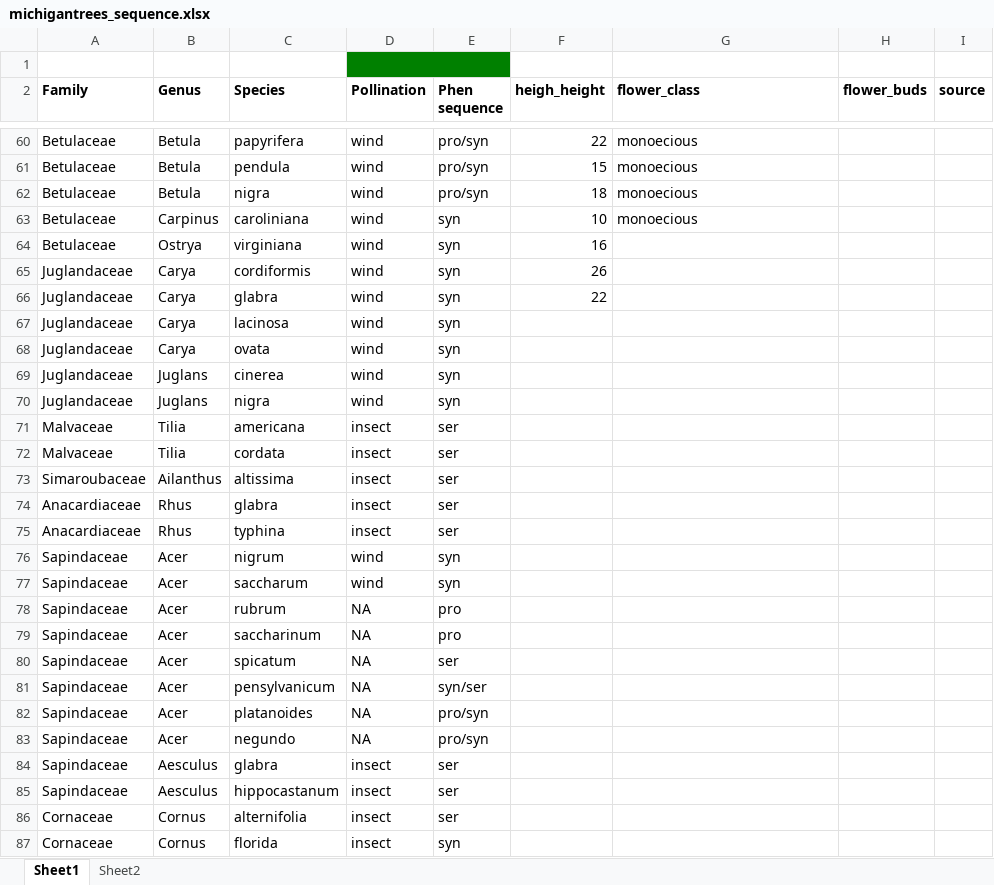
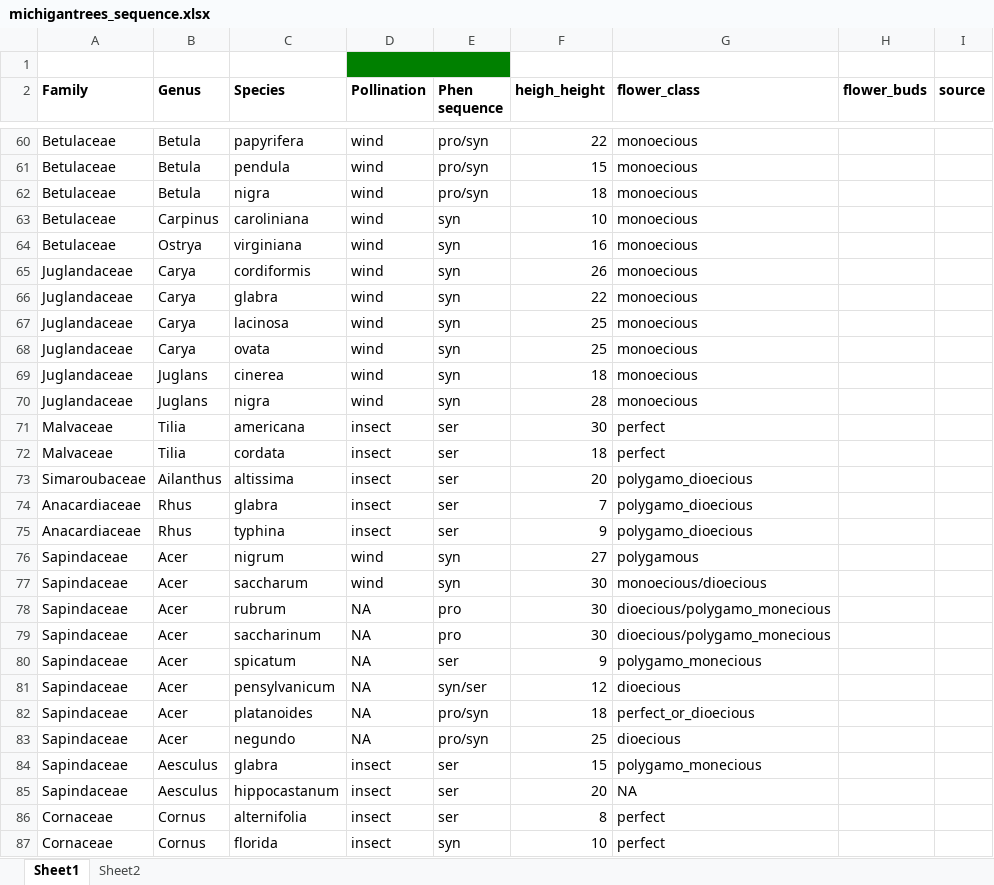
Before and after one commit to dbuona/proterant, an Excel workbook: Data/michigantrees_sequence.xlsx, sheet Sheet1, drawn as a sheet; only a part is shown, gaps mark what is left out; values as stored, in another font and other column widths than the file's, no borders; the diff covers the shown part only; the diff names each change by its address in the sheet, - before the commit and + after, or states it on an @@ line.

Commit message:
filled in much data set

```diff
--- a/Data/michigantrees_sequence.xlsx (sheet Sheet1)
+++ b/Data/michigantrees_sequence.xlsx (sheet Sheet1)
-G64:G70 (flower_class): (empty)
+G64:G70 (flower_class): monoecious
-F67:F68 (heigh_height): (empty)
+F67:F68 (heigh_height): 25
-F69 (heigh_height): (empty)
+F69 (heigh_height): 18
-F70 (heigh_height): (empty)
+F70 (heigh_height): 28
-F71 (heigh_height): (empty)
+F71 (heigh_height): 30
-G71:G72 (flower_class): (empty)
+G71:G72 (flower_class): perfect
-F72 (heigh_height): (empty)
+F72 (heigh_height): 18
-F73 (heigh_height): (empty)
+F73 (heigh_height): 20
-G73:G75 (flower_class): (empty)
+G73:G75 (flower_class): polygamo_dioecious
-F74 (heigh_height): (empty)
+F74 (heigh_height): 7
-F75 (heigh_height): (empty)
+F75 (heigh_height): 9
-F76 (heigh_height): (empty)
+F76 (heigh_height): 27
-G76 (flower_class): (empty)
+G76 (flower_class): polygamous
-F77:F79 (heigh_height): (empty)
+F77:F79 (heigh_height): 30
-G77 (flower_class): (empty)
+G77 (flower_class): monoecious/dioecious
-G78:G79 (flower_class): (empty)
+G78:G79 (flower_class): dioecious/polygamo_monecious
-F80 (heigh_height): (empty)
+F80 (heigh_height): 9
-G80 (flower_class): (empty)
+G80 (flower_class): polygamo_monecious
-F81 (heigh_height): (empty)
+F81 (heigh_height): 12
-G81 (flower_class): (empty)
+G81 (flower_class): dioecious
-F82 (heigh_height): (empty)
+F82 (heigh_height): 18
-G82 (flower_class): (empty)
+G82 (flower_class): perfect_or_dioecious
-F83 (heigh_height): (empty)
+F83 (heigh_height): 25
-G83 (flower_class): (empty)
+G83 (flower_class): dioecious
-F84 (heigh_height): (empty)
+F84 (heigh_height): 15
-G84 (flower_class): (empty)
+G84 (flower_class): polygamo_monecious
-F85 (heigh_height): (empty)
+F85 (heigh_height): 20
-G85 (flower_class): (empty)
+G85 (flower_class): NA
-F86 (heigh_height): (empty)
+F86 (heigh_height): 8
-G86:G87 (flower_class): (empty)
+G86:G87 (flower_class): perfect
-F87 (heigh_height): (empty)
+F87 (heigh_height): 10
```
Also changed, not shown: 18 edited cells elsewhere in this sheet, 1 other file.
